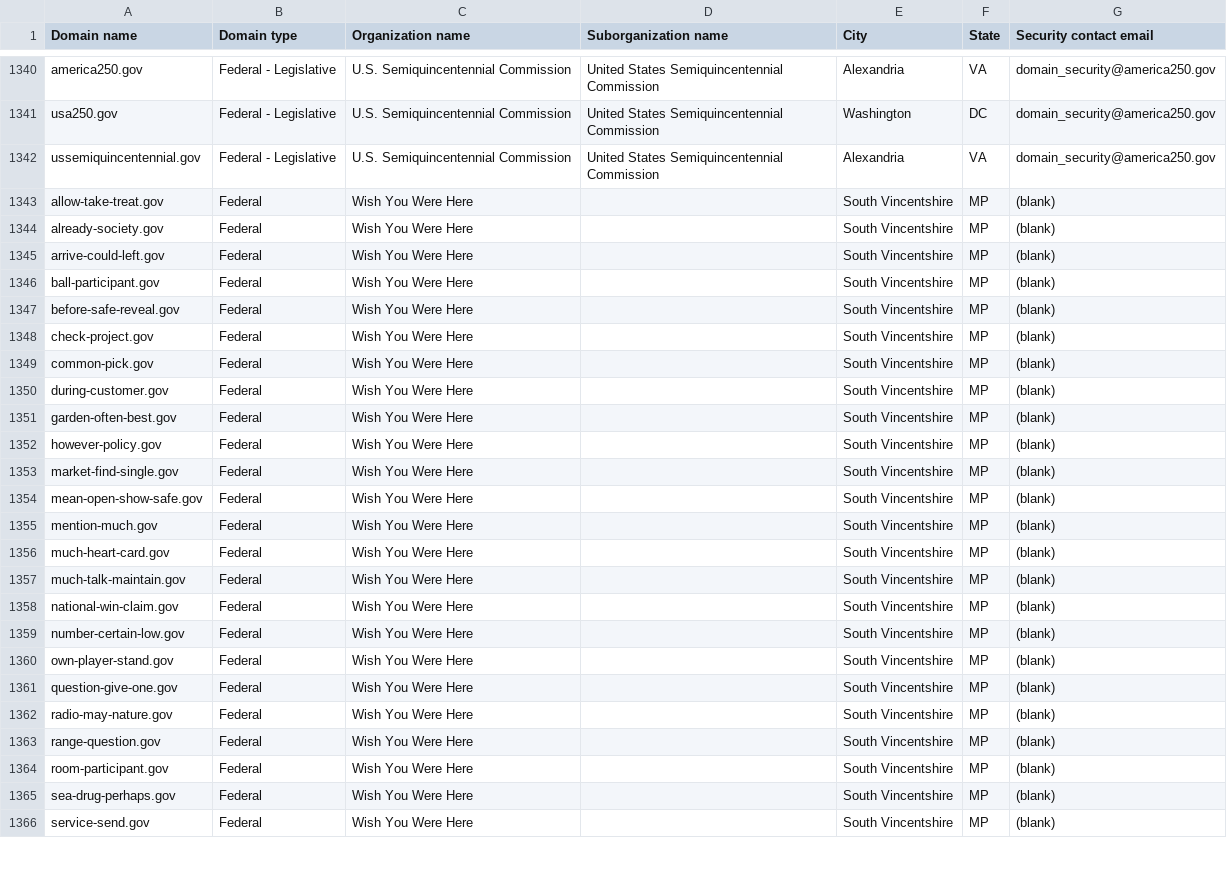
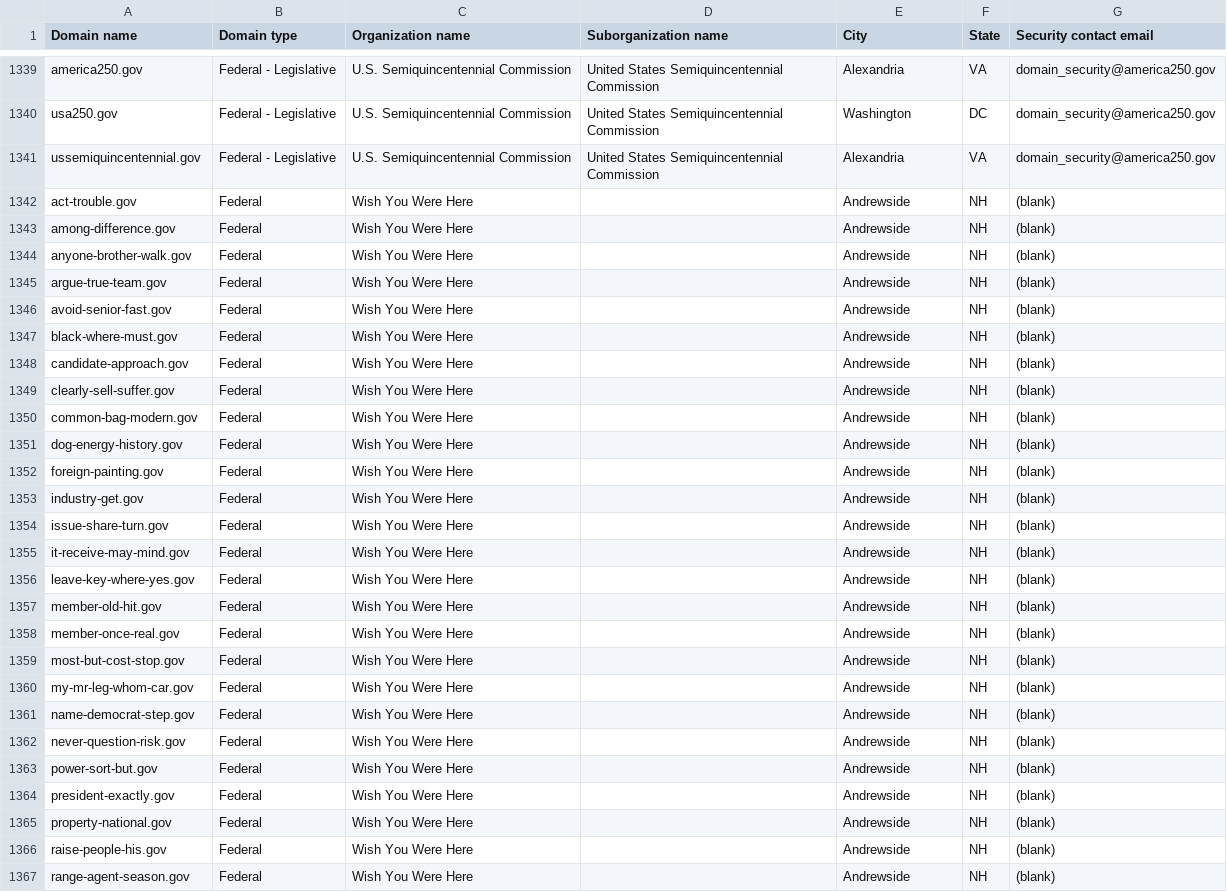
Before and after one commit to h-m-f-t/dotgov-data-staging, a CSV file: current-federal.csv, drawn as a sheet; only a part is shown, gaps mark what is left out; the diff covers the shown part only.

Commit message:
Flat: latest data (2026-07-01T10:05:17.124Z) {   "date": "2026-07-01T10:05:17.124Z",   "files": [     {       "name": "current-federal.csv",       "deltaBytes": -392,       "source": "https://getgov-staging.app.cloud.gov/api/v1/get-report/current-federal"     },     {       "name": "current-full.csv",       "deltaBytes": 500,       "source": "https://getgov-staging.app.cloud.gov/api/v1/get-report/current-full"     }   ] }

```diff
--- a/current-federal.csv
+++ b/current-federal.csv
@@ -1342,25 +1341,27 @@ usa250.gov,Federal - Legislative,U.S. Semiquincentennial Commission,United State
 ussemiquincentennial.gov,Federal - Legislative,U.S. Semiquincentennial Commission,United States Semiquincentennial Commission,Alexandria,VA,domain_security@america250.gov
-allow-take-treat.gov,Federal,Wish You Were Here,,South Vincentshire,MP,(blank)
-already-society.gov,Federal,Wish You Were Here,,South Vincentshire,MP,(blank)
-arrive-could-left.gov,Federal,Wish You Were Here,,South Vincentshire,MP,(blank)
-ball-participant.gov,Federal,Wish You Were Here,,South Vincentshire,MP,(blank)
-before-safe-reveal.gov,Federal,Wish You Were Here,,South Vincentshire,MP,(blank)
-check-project.gov,Federal,Wish You Were Here,,South Vincentshire,MP,(blank)
-common-pick.gov,Federal,Wish You Were Here,,South Vincentshire,MP,(blank)
-during-customer.gov,Federal,Wish You Were Here,,South Vincentshire,MP,(blank)
-garden-often-best.gov,Federal,Wish You Were Here,,South Vincentshire,MP,(blank)
-however-policy.gov,Federal,Wish You Were Here,,South Vincentshire,MP,(blank)
-market-find-single.gov,Federal,Wish You Were Here,,South Vincentshire,MP,(blank)
-mean-open-show-safe.gov,Federal,Wish You Were Here,,South Vincentshire,MP,(blank)
-mention-much.gov,Federal,Wish You Were Here,,South Vincentshire,MP,(blank)
-much-heart-card.gov,Federal,Wish You Were Here,,South Vincentshire,MP,(blank)
-much-talk-maintain.gov,Federal,Wish You Were Here,,South Vincentshire,MP,(blank)
-national-win-claim.gov,Federal,Wish You Were Here,,South Vincentshire,MP,(blank)
-number-certain-low.gov,Federal,Wish You Were Here,,South Vincentshire,MP,(blank)
-own-player-stand.gov,Federal,Wish You Were Here,,South Vincentshire,MP,(blank)
-question-give-one.gov,Federal,Wish You Were Here,,South Vincentshire,MP,(blank)
-radio-may-nature.gov,Federal,Wish You Were Here,,South Vincentshire,MP,(blank)
-range-question.gov,Federal,Wish You Were Here,,South Vincentshire,MP,(blank)
-room-participant.gov,Federal,Wish You Were Here,,South Vincentshire,MP,(blank)
-sea-drug-perhaps.gov,Federal,Wish You Were Here,,South Vincentshire,MP,(blank)
-service-send.gov,Federal,Wish You Were Here,,South Vincentshire,MP,(blank)
+act-trouble.gov,Federal,Wish You Were Here,,Andrewside,NH,(blank)
+among-difference.gov,Federal,Wish You Were Here,,Andrewside,NH,(blank)
+anyone-brother-walk.gov,Federal,Wish You Were Here,,Andrewside,NH,(blank)
+argue-true-team.gov,Federal,Wish You Were Here,,Andrewside,NH,(blank)
+avoid-senior-fast.gov,Federal,Wish You Were Here,,Andrewside,NH,(blank)
+black-where-must.gov,Federal,Wish You Were Here,,Andrewside,NH,(blank)
+candidate-approach.gov,Federal,Wish You Were Here,,Andrewside,NH,(blank)
+clearly-sell-suffer.gov,Federal,Wish You Were Here,,Andrewside,NH,(blank)
+common-bag-modern.gov,Federal,Wish You Were Here,,Andrewside,NH,(blank)
+dog-energy-history.gov,Federal,Wish You Were Here,,Andrewside,NH,(blank)
+foreign-painting.gov,Federal,Wish You Were Here,,Andrewside,NH,(blank)
+industry-get.gov,Federal,Wish You Were Here,,Andrewside,NH,(blank)
+issue-share-turn.gov,Federal,Wish You Were Here,,Andrewside,NH,(blank)
+it-receive-may-mind.gov,Federal,Wish You Were Here,,Andrewside,NH,(blank)
+leave-key-where-yes.gov,Federal,Wish You Were Here,,Andrewside,NH,(blank)
+member-old-hit.gov,Federal,Wish You Were Here,,Andrewside,NH,(blank)
+member-once-real.gov,Federal,Wish You Were Here,,Andrewside,NH,(blank)
+most-but-cost-stop.gov,Federal,Wish You Were Here,,Andrewside,NH,(blank)
+my-mr-leg-whom-car.gov,Federal,Wish You Were Here,,Andrewside,NH,(blank)
+name-democrat-step.gov,Federal,Wish You Were Here,,Andrewside,NH,(blank)
+never-question-risk.gov,Federal,Wish You Were Here,,Andrewside,NH,(blank)
+power-sort-but.gov,Federal,Wish You Were Here,,Andrewside,NH,(blank)
+president-exactly.gov,Federal,Wish You Were Here,,Andrewside,NH,(blank)
+property-national.gov,Federal,Wish You Were Here,,Andrewside,NH,(blank)
+raise-people-his.gov,Federal,Wish You Were Here,,Andrewside,NH,(blank)
+range-agent-season.gov,Federal,Wish You Were Here,,Andrewside,NH,(blank)
```
Also changed, not shown: 3 removed rows and 19 edited cells elsewhere in this file, 1 other file.
